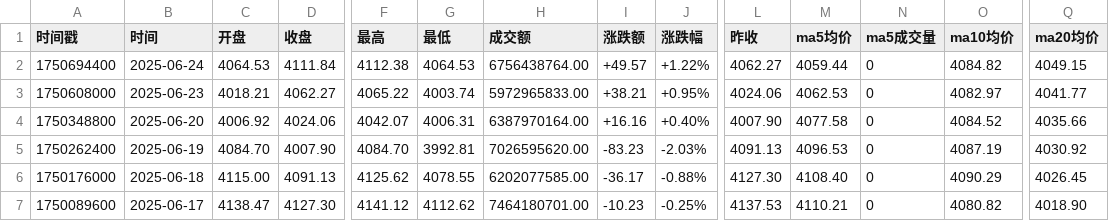
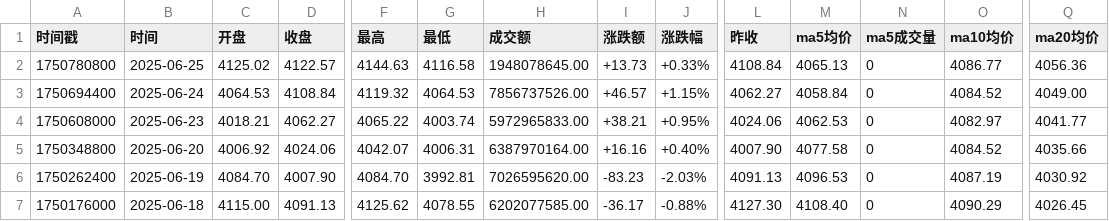
Before and after one commit to cmdSTARMO/market_repo, a CSV file: market_data/红筹指数-HSCCI.csv, drawn as a sheet; only a part is shown, gaps mark what is left out; the shorter side is filled out with more unchanged rows; addresses are those after the commit; rows hold the shown columns only; the diff names each change by its address in the sheet, - before the commit and + after, or states it on an @@ line.

```diff
--- a/market_data/红筹指数-HSCCI.csv
+++ b/market_data/红筹指数-HSCCI.csv
+row 2: 1750780800 | 2025-06-25 | 4125.02 | 4122.57 | 4144.63 | 4116.58 | 1948078645.00 | +13.73 | +0.33% | 4108.84 | 4065.13 | 0 | 4086.77 | 4056.36
-D3 (收盘): 4111.84
+D3 (收盘): 4108.84
-F3 (最高): 4112.38
+F3 (最高): 4119.32
-H3 (成交额): 6756438764.00
+H3 (成交额): 7856737526.00
-I3 (涨跌额): +49.57
+I3 (涨跌额): +46.57
-J3 (涨跌幅): +1.22%
+J3 (涨跌幅): +1.15%
-M3 (ma5均价): 4059.44
+M3 (ma5均价): 4058.84
-O3 (ma10均价): 4084.82
+O3 (ma10均价): 4084.52
-Q3 (ma20均价): 4049.15
+Q3 (ma20均价): 4049.00
```
Also changed, not shown: market_data/富时墨西哥-FTMEX.csv, market_data/法国CAC40-FCHI.csv, 30 other files.
